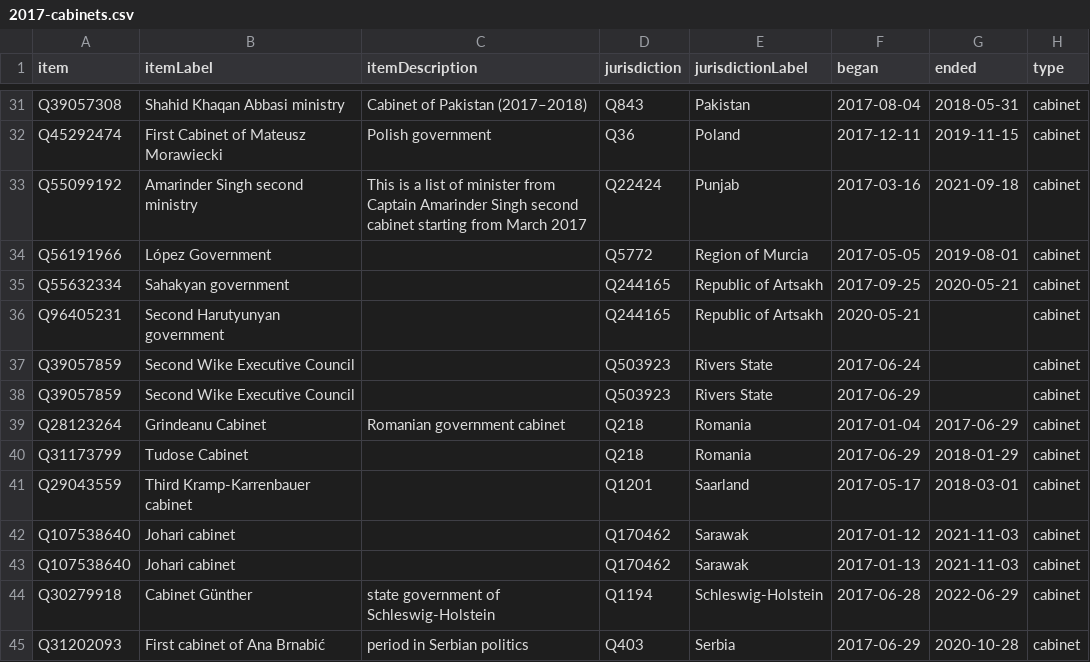
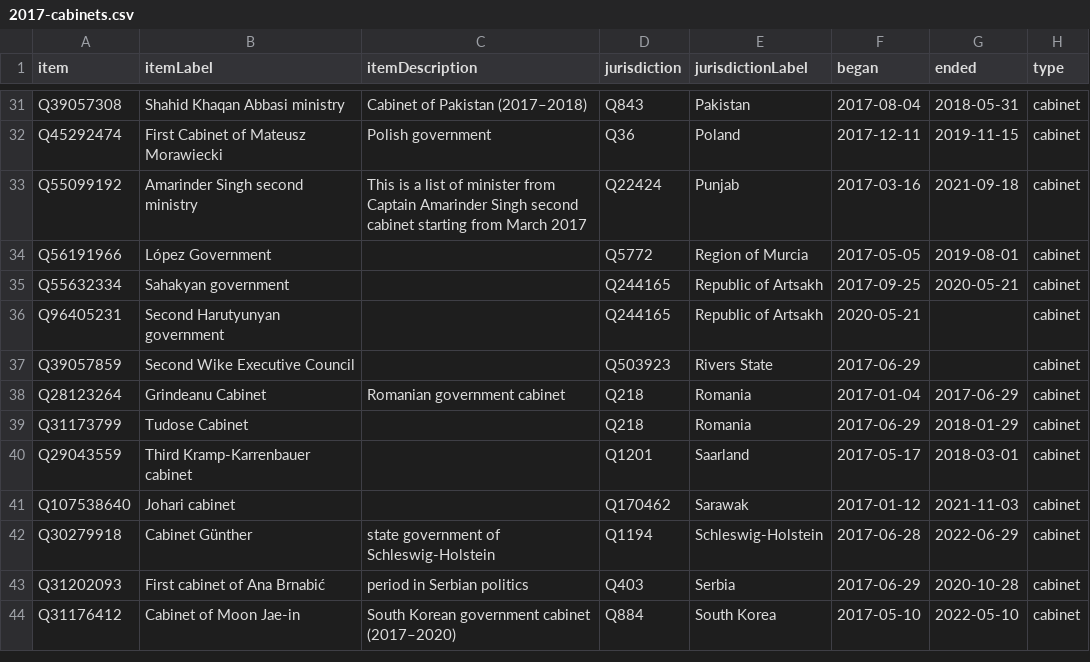
Before and after one commit to every-politician-scrapers/world, a CSV file: wikidata/results/2017-cabinets.csv, drawn as a sheet; only a part is shown, gaps mark what is left out; the shorter side is filled out with more unchanged rows; the diff names each change by its address in the sheet, - before the commit and + after, or states it on an @@ line.

```diff
--- a/wikidata/results/2017-cabinets.csv
+++ b/wikidata/results/2017-cabinets.csv
-row 37: Q39057859 | Second Wike Executive Council |  | Q503923 | Rivers State | 2017-06-24 |  | cabinet
-row 43: Q107538640 | Johari cabinet |  | Q170462 | Sarawak | 2017-01-13 | 2021-11-03 | cabinet
```
Also changed, not shown: wikidata/results/2016-cabinets.csv, wikidata/results/2019-cabinets.csv, 3 other files.
